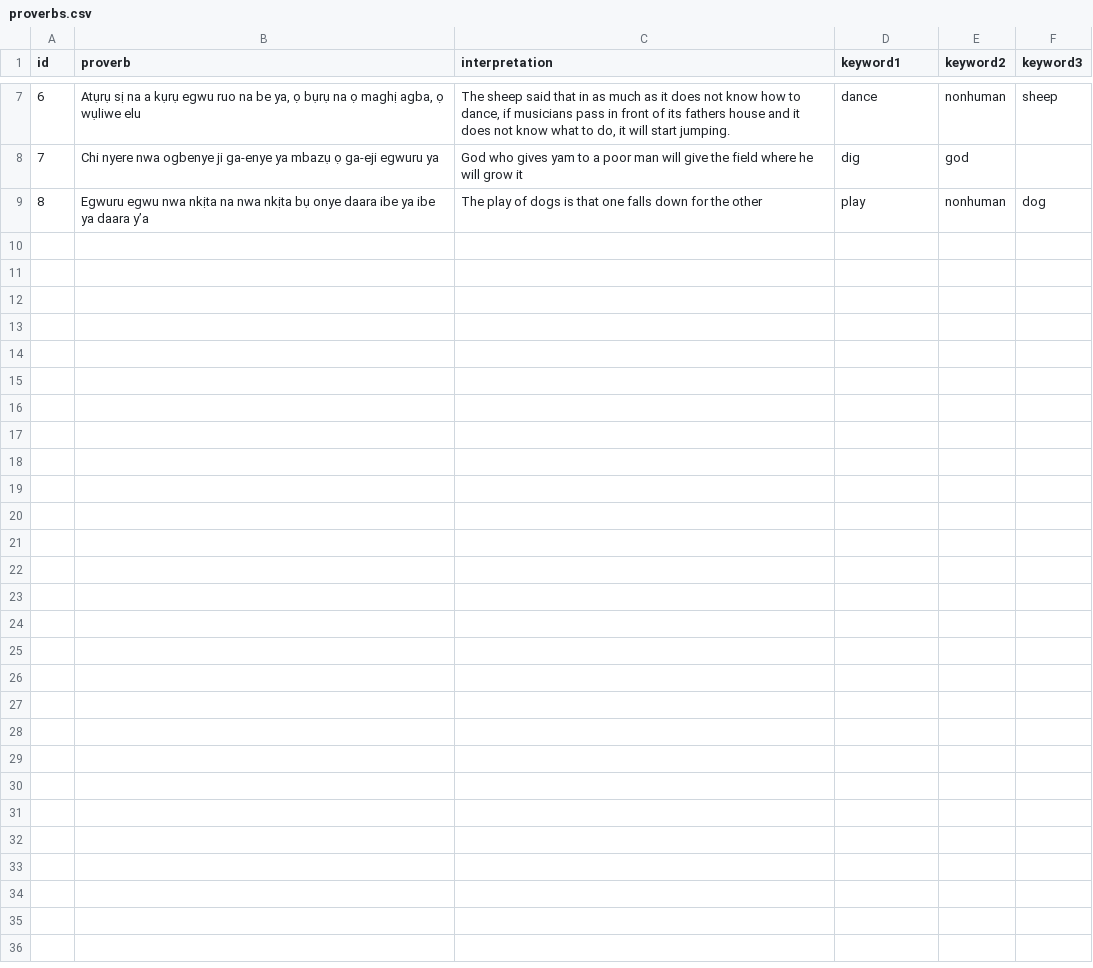
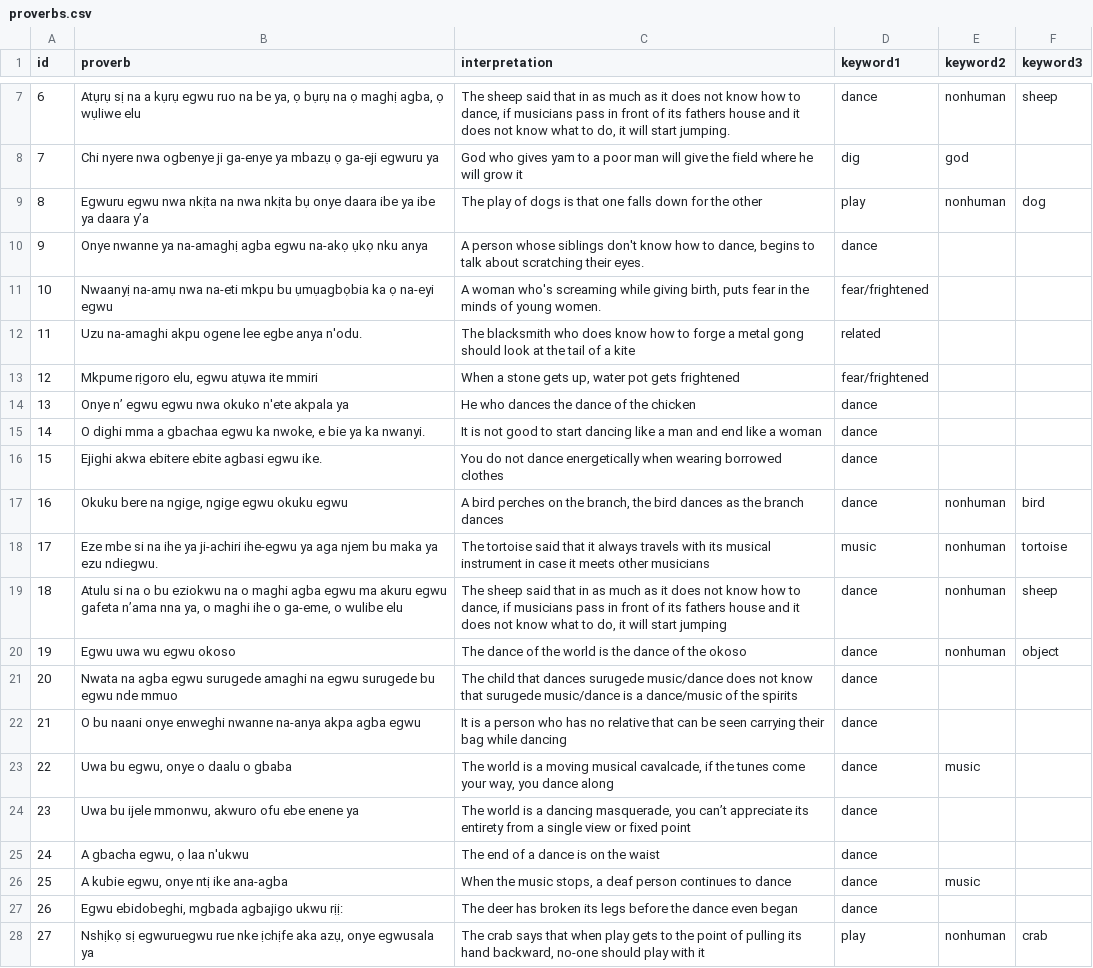
Before and after one commit to danxxxu/decoding-egwu, a CSV file: public/data/proverbs.csv, drawn as a sheet; only a part is shown, gaps mark what is left out; the diff covers the shown part only; the diff names each change by its address in the sheet, - before the commit and + after, or states it on an @@ line.

Commit message:
add more proverbs and cluster labels

```diff
--- a/public/data/proverbs.csv
+++ b/public/data/proverbs.csv
+row 10: 9 | Onye nwanne ya na-amaghị agba egwu na-akọ ụkọ nku anya | A person whose siblings don't know how to dance, begins to talk about scratching their eyes. | dance
+row 11: 10 | Nwaanyị na-amụ nwa na-eti mkpu bu ụmụagbọbia ka ọ na-eyi egwu | A woman who's screaming while giving birth, puts fear in the minds of young women. | fear/frightened
+row 12: 11 | Uzu na-amaghi akpu ogene lee egbe anya n'odu. | The blacksmith who does know how to forge a metal gong should look at the tail of a kite | related
+row 13: 12 | Mkpume rịgoro elu, egwu atụwa ite mmiri | When a stone gets up, water pot gets frightened | fear/frightened
+row 14: 13 | Onye n’ egwu egwu nwa okuko n'ete akpala ya | He who dances the dance of the chicken | dance
+row 15: 14 | O dighi mma a gbachaa egwu ka nwoke, e bie ya ka nwanyi. | It is not good to start dancing like a man and end like a woman | dance
+row 16: 15 | Ejighi akwa ebitere ebite agbasi egwu ike. | You do not dance energetically when wearing borrowed clothes | dance
+row 17: 16 | Okuku bere na ngige, ngige egwu okuku egwu | A bird perches on the branch, the bird dances as the branch dances | dance | nonhuman | bird
+row 18: 17 | Eze mbe si na ihe ya ji-achiri ihe-egwu ya aga njem bu maka ya ezu ndiegwu. | The tortoise said that it always travels with its musical instrument in case it meets other musicians | music | nonhuman | tortoise
+row 19: 18 | Atulu si na o bu eziokwu na o maghi agba egwu ma akuru egwu gafeta n’ama nna ya, o maghi ihe o ga-eme, o wulibe elu | The sheep said that in as much as it does not know how to dance, if musicians pass in front of its fathers house and it does not know what to do, it will start jumping | dance | nonhuman | sheep
+row 20: 19 | Egwu uwa wu egwu okoso | The dance of the world is the dance of the okoso | dance | nonhuman | object
+row 21: 20 | Nwata na agba egwu surugede amaghi na egwu surugede bu egwu nde mmuo | The child that dances surugede music/dance does not know that surugede music/dance is a dance/music of the spirits | dance
+row 22: 21 | O bu naani onye enweghi nwanne na-anya akpa agba egwu | It is a person who has no relative that can be seen carrying their bag while dancing | dance
+row 23: 22 | Uwa bu egwu, onye o daalu o gbaba | The world is a moving musical cavalcade, if the tunes come your way, you dance along | dance | music
+row 24: 23 | Uwa bu ijele mmonwu, akwuro ofu ebe enene ya | The world is a dancing masquerade, you can’t appreciate its entirety from a single view or fixed point | dance
+row 25: 24 | A gbacha egwu, ọ laa n'ukwu | The end of a dance is on the waist | dance
+row 26: 25 | A kubie egwu, onye ntị ike ana-agba | When the music stops, a deaf person continues to dance | dance | music
+row 27: 26 | Egwu ebidobeghi, mgbada agbajigo ukwu rịị: | The deer has broken its legs before the dance even began | dance
+row 28: 27 | Nshịkọ sị egwuruegwu rue nke ịchịfe aka azụ, onye egwusala ya | The crab says that when play gets to the point of pulling its hand backward, no-one should play with it | play | nonhuman | crab
```
Also changed, not shown: 21 added rows elsewhere in this file, 3 other files.
